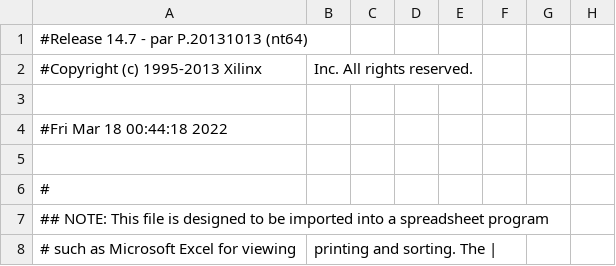
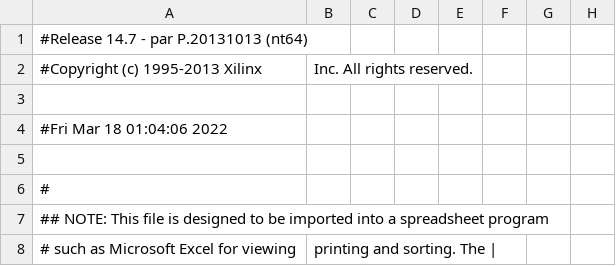
Before and after one commit to srvn-nm/VHDL, a CSV file: sequenceDetector_Lab4/VHDL_MOORE_FSM_Sequence_Detector_pad.csv, drawn as a sheet; only a part is shown; the diff names each change by its address in the sheet, - before the commit and + after, or states it on an @@ line.

```diff
--- a/sequenceDetector_Lab4/VHDL_MOORE_FSM_Sequence_Detector_pad.csv
+++ b/sequenceDetector_Lab4/VHDL_MOORE_FSM_Sequence_Detector_pad.csv
-A4: #Fri Mar 18 00:44:18 2022
+A4: #Fri Mar 18 01:04:06 2022
```
Also changed, not shown: 35 other files.
